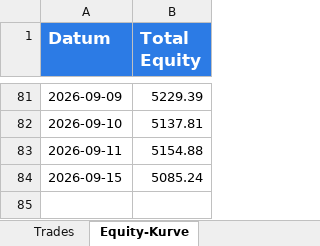
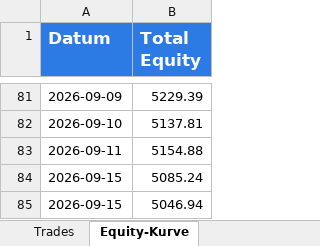
Before and after one commit to gotazlib/trading-bot, an Excel workbook: results/paper_report.xlsx, sheet Equity-Kurve, drawn as a sheet; only a part is shown, gaps mark what is left out; values as stored, in another font and other column widths than the file's, no borders; charts and pictures not drawn; the diff names each change by its address in the sheet, - before the commit and + after, or states it on an @@ line.

```diff
--- a/results/paper_report.xlsx (sheet Equity-Kurve)
+++ b/results/paper_report.xlsx (sheet Equity-Kurve)
+row 85: 2026-09-15 | 5046.94
```
Also changed, not shown: sheet Übersicht, charts or pictures, 3 other files.
